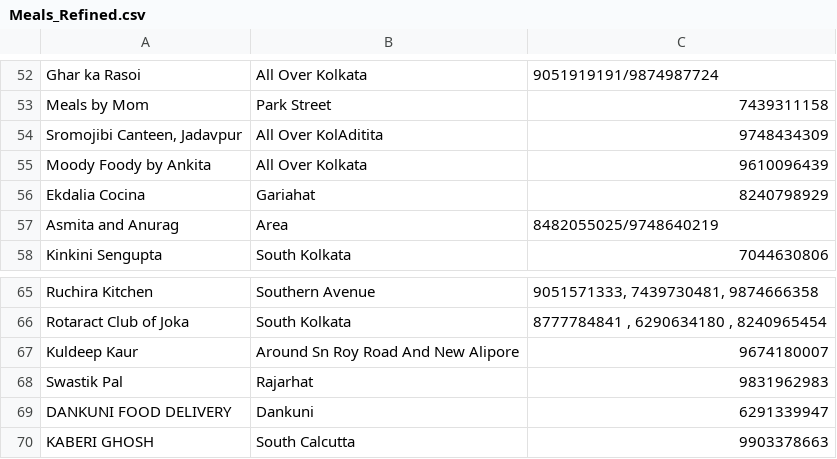
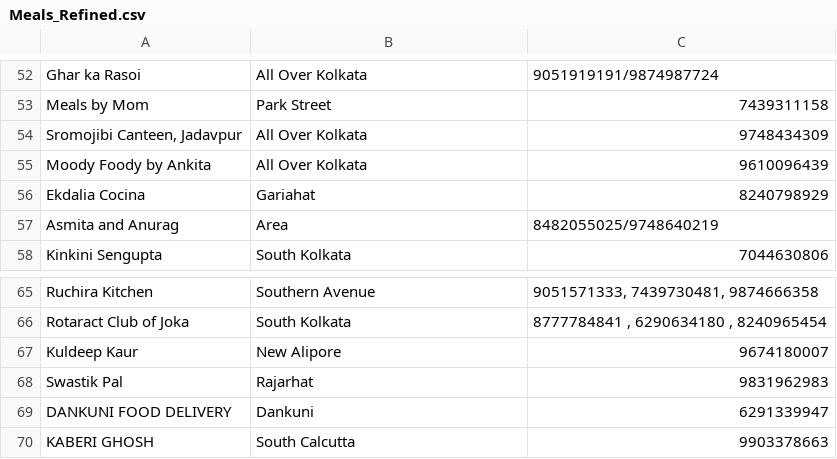
Before and after one commit to Nibs007/OxyCare, a CSV file: Meals_Refined.csv, drawn as a sheet; only a part is shown, gaps mark what is left out.

Commit message:
Update Meals_Refined.csv

```diff
--- a/Meals_Refined.csv
+++ b/Meals_Refined.csv
@@ -53,3 +53,3 @@ Ghar ka Rasoi,All Over Kolkata,9051919191/9874987724
 Meals by Mom,Park Street,7439311158
-"Sromojibi Canteen, Jadavpur",All Over KolAditita,9748434309
+"Sromojibi Canteen, Jadavpur",All Over Kolkata,9748434309
 Moody Foody by Ankita,All Over Kolkata,9610096439
@@ -66,3 +66,3 @@ Ruchira Kitchen,Southern Avenue,"9051571333, 7439730481, 9874666358"
 Rotaract Club of Joka,South Kolkata,"8777784841 , 6290634180 , 8240965454"
-Kuldeep Kaur,Around Sn Roy Road And New Alipore,9674180007
+Kuldeep Kaur,New Alipore,9674180007
 Swastik Pal,Rajarhat,9831962983
```
